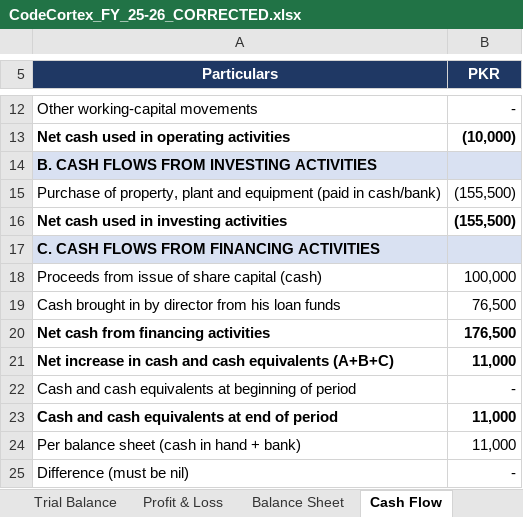
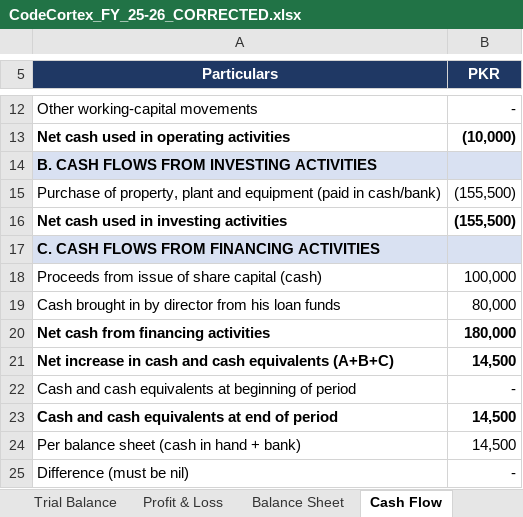
Before and after one commit to CodeCortexDigital/com, an Excel workbook: CodeCortex_FY_25-26_CORRECTED.xlsx, sheet Cash Flow, drawn as a sheet; only a part is shown, gaps mark what is left out; values as stored, in another font and other column widths than the file's, no borders; the diff names each change by its address in the sheet, - before the commit and + after, or states it on an @@ line.

```diff
--- a/CodeCortex_FY_25-26_CORRECTED.xlsx (sheet Cash Flow)
+++ b/CodeCortex_FY_25-26_CORRECTED.xlsx (sheet Cash Flow)
-B19 (PKR): 76,500
+B19 (PKR): 80,000
-B20 (PKR): 176,500
+B20 (PKR): 180,000
-B21 (PKR): 11,000
+B21 (PKR): 14,500
-B23:B24 (PKR): 11,000
+B23:B24 (PKR): 14,500
```
Also changed, not shown: sheet Voucher Register, sheet Cash Book, sheet Director Funds Held, sheet Checks, sheet Trial Balance, sheet Bank Book, 7 more sheets, formulas that keep their value.
